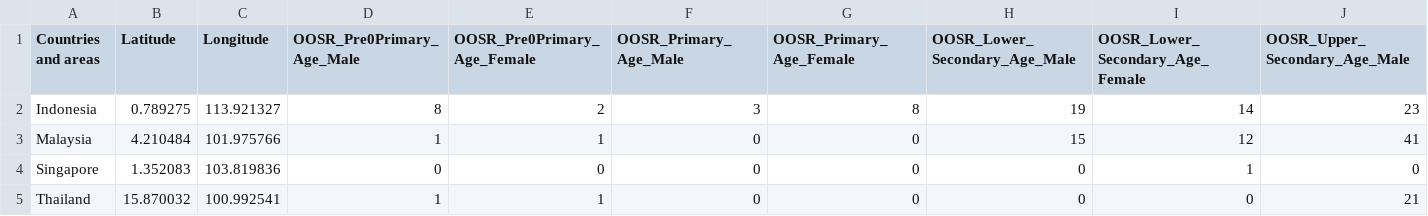
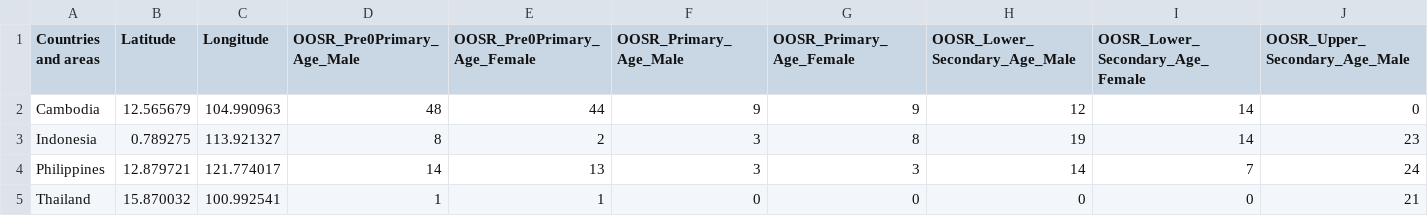
Before and after one commit to alghiffari10/visdat-clean-data, a CSV file: cleaned_data.csv, drawn as a sheet; only a part is shown; removed rows and columns are numbered as before the commit, all else as after; rows hold the shown columns only; the diff names each change by its address in the sheet, - before the commit and + after, or states it on an @@ line.

Commit message:
menamperbaiki collect data

```diff
--- a/cleaned_data.csv
+++ b/cleaned_data.csv
+row 2: Cambodia | 12.565679 | 104.990963 | 48 | 44 | 9 | 9 | 12 | 14 | 0
-row 3: Malaysia | 4.210484 | 101.975766 | 1 | 1 | 0 | 0 | 15 | 12 | 41
-row 4: Singapore | 1.352083 | 103.819836 | 0 | 0 | 0 | 0 | 0 | 1 | 0
+row 4: Philippines | 12.879721 | 121.774017 | 14 | 13 | 3 | 3 | 14 | 7 | 24
```
Also changed, not shown: 1 other file.
